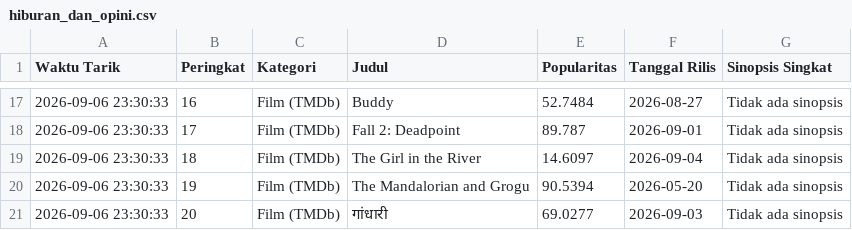
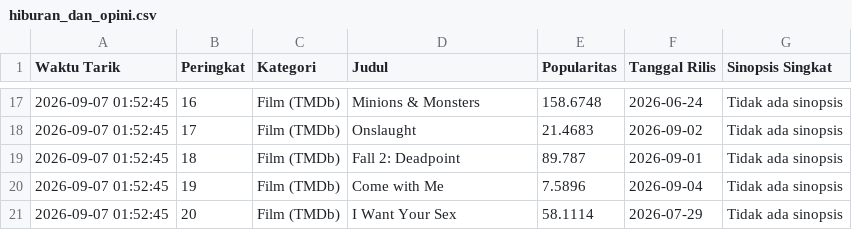
Before and after one commit to adammadden13-oss/indonesian-media-pulse, a CSV file: hiburan_dan_opini.csv, drawn as a sheet; only a part is shown, gaps mark what is left out; the diff covers the shown part only.

```diff
--- a/hiburan_dan_opini.csv
+++ b/hiburan_dan_opini.csv
@@ -17,5 +17,5 @@ Waktu Tarik,Peringkat,Kategori,Judul,Popularitas,Tanggal Rilis,Sinopsis Singkat
-2026-09-06 23:30:33,16,Film (TMDb),Buddy,52.7484,2026-08-27,Tidak ada sinopsis
-2026-09-06 23:30:33,17,Film (TMDb),Fall 2: Deadpoint,89.787,2026-09-01,Tidak ada sinopsis
-2026-09-06 23:30:33,18,Film (TMDb),The Girl in the River,14.6097,2026-09-04,Tidak ada sinopsis
-2026-09-06 23:30:33,19,Film (TMDb),The Mandalorian and Grogu,90.5394,2026-05-20,Tidak ada sinopsis
-2026-09-06 23:30:33,20,Film (TMDb),गांधारी,69.0277,2026-09-03,Tidak ada sinopsis
+2026-09-07 01:52:45,16,Film (TMDb),Minions & Monsters,158.6748,2026-06-24,Tidak ada sinopsis
+2026-09-07 01:52:45,17,Film (TMDb),Onslaught,21.4683,2026-09-02,Tidak ada sinopsis
+2026-09-07 01:52:45,18,Film (TMDb),Fall 2: Deadpoint,89.787,2026-09-01,Tidak ada sinopsis
+2026-09-07 01:52:45,19,Film (TMDb),Come with Me,7.5896,2026-09-04,Tidak ada sinopsis
+2026-09-07 01:52:45,20,Film (TMDb),I Want Your Sex,58.1114,2026-07-29,Tidak ada sinopsis
```
Also changed, not shown: 45 edited cells elsewhere in this file, berita_news.csv, berita_terkini.csv, 2 other files.
